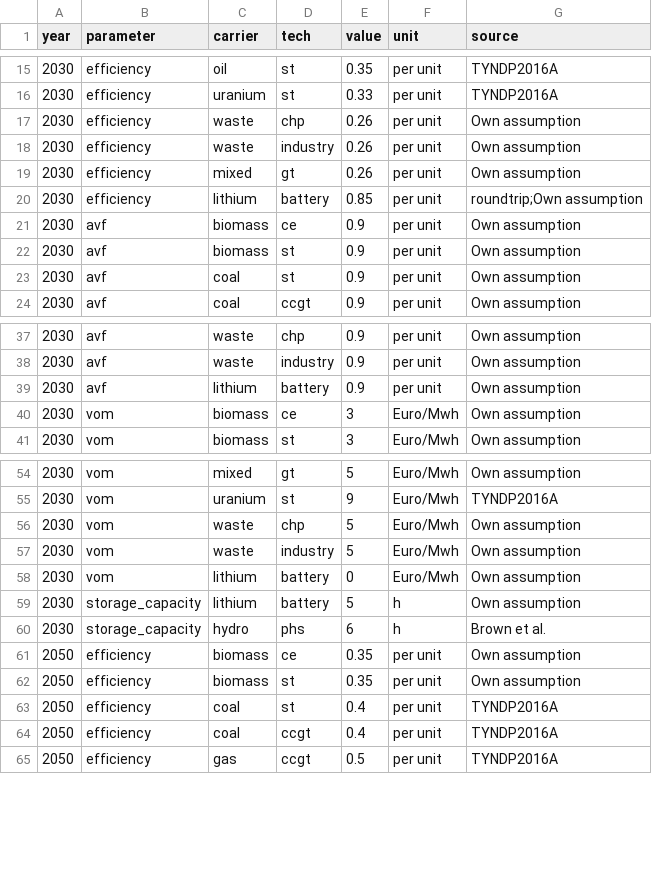
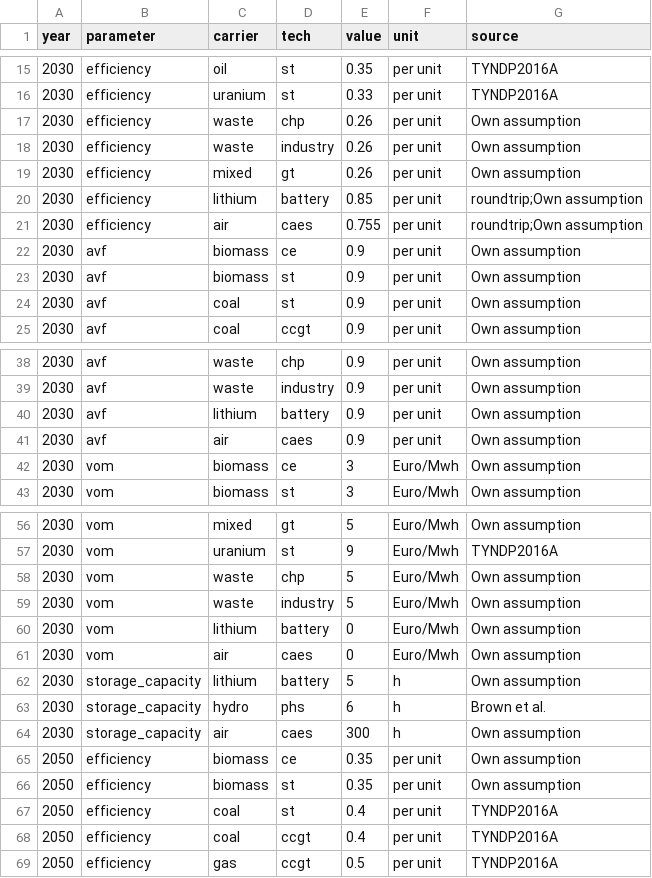
Before and after one commit to ZNES-datapackages/angus-input-data, a CSV file: technology/technology.csv, drawn as a sheet; only a part is shown, gaps mark what is left out; the diff names each change by its address in the sheet, - before the commit and + after, or states it on an @@ line.

Commit message:
Update storage technology caes

```diff
--- a/technology/technology.csv
+++ b/technology/technology.csv
+row 21: 2030 | efficiency | air | caes | 0.755 | per unit | roundtrip;Own assumption
+row 41: 2030 | avf | air | caes | 0.9 | per unit | Own assumption
+row 61: 2030 | vom | air | caes | 0 | Euro/Mwh | Own assumption
+row 64: 2030 | storage_capacity | air | caes | 300 | h | Own assumption
```
